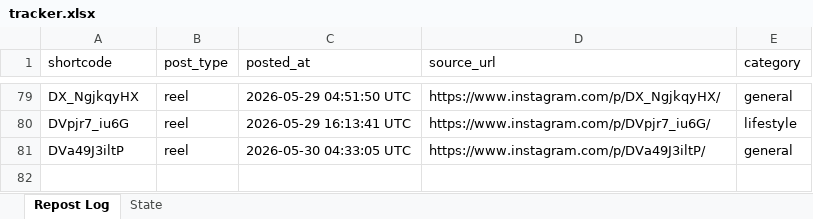
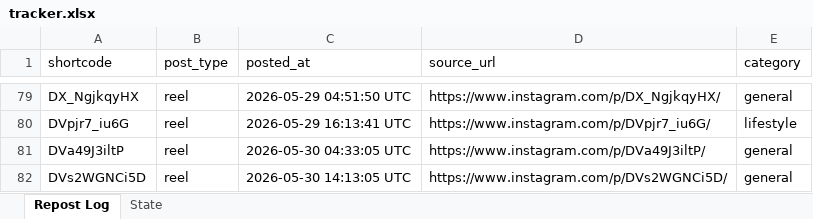
Before and after one commit to mahaboob9143/Insta-YT-Bot-TrueLove, an Excel workbook: data/tracker.xlsx, sheet Repost Log, drawn as a sheet; only a part is shown, gaps mark what is left out; values as stored, in another font and other column widths than the file's, no borders; the diff names each change by its address in the sheet, - before the commit and + after, or states it on an @@ line.

```diff
--- a/data/tracker.xlsx (sheet Repost Log)
+++ b/data/tracker.xlsx (sheet Repost Log)
+row 82: DVs2WGNCi5D | reel | 2026-05-30 14:13:05 UTC | https://www.instagram.com/p/DVs2WGNCi5D/ | general
```
